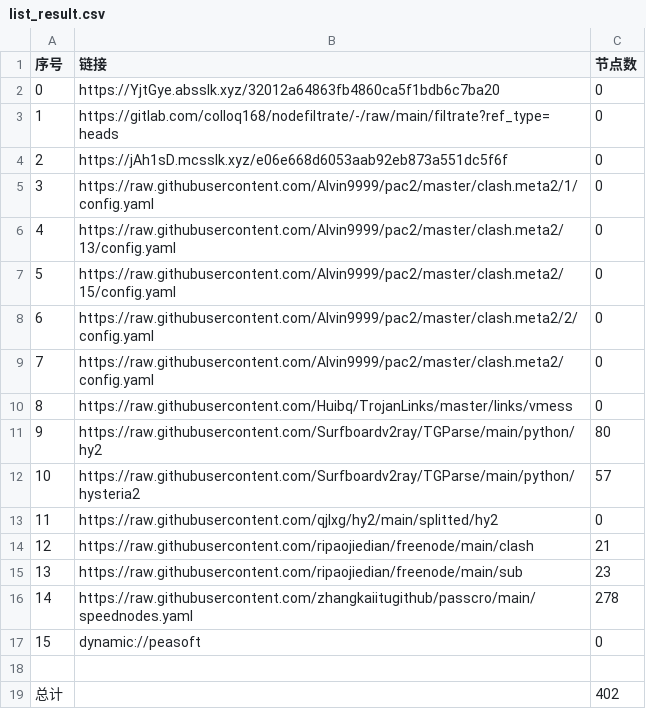
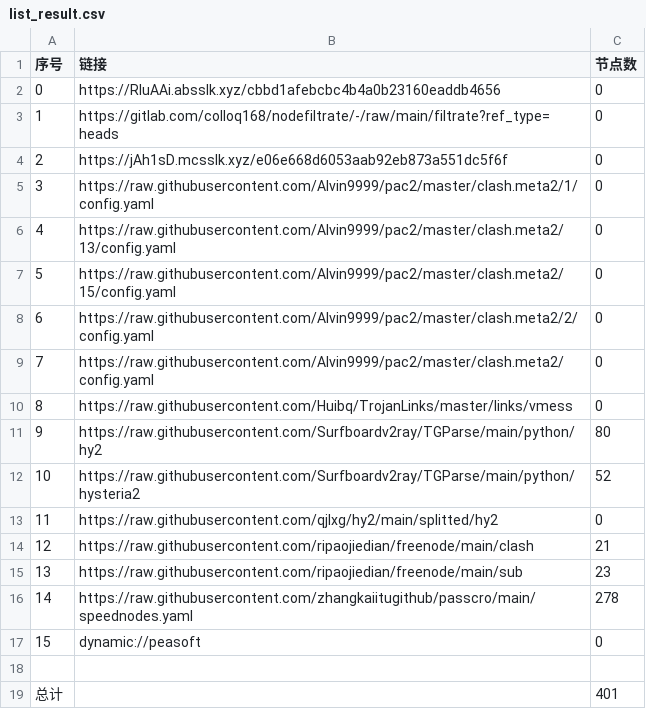
Before and after one commit to hicass-1102/AutoMergePublicNodes, a CSV file: list_result.csv, drawn as a sheet.

```diff
--- a/list_result.csv
+++ b/list_result.csv
@@ -1,3 +1,3 @@
 序号,链接,节点数
-0,https://YjtGye.absslk.xyz/32012a64863fb4860ca5f1bdb6c7ba20,0
+0,https://RluAAi.absslk.xyz/cbbd1afebcbc4b4a0b23160eaddb4656,0
 1,https://gitlab.com/colloq168/nodefiltrate/-/raw/main/filtrate?ref_type=heads,0
@@ -11,3 +11,3 @@
 9,https://raw.githubusercontent.com/Surfboardv2ray/TGParse/main/python/hy2,80
-10,https://raw.githubusercontent.com/Surfboardv2ray/TGParse/main/python/hysteria2,57
+10,https://raw.githubusercontent.com/Surfboardv2ray/TGParse/main/python/hysteria2,52
 11,https://raw.githubusercontent.com/qjlxg/hy2/main/splitted/hy2,0
@@ -18,2 +18,2 @@
 
-总计,,402
+总计,,401
```
Also changed, not shown: 8 other files.
